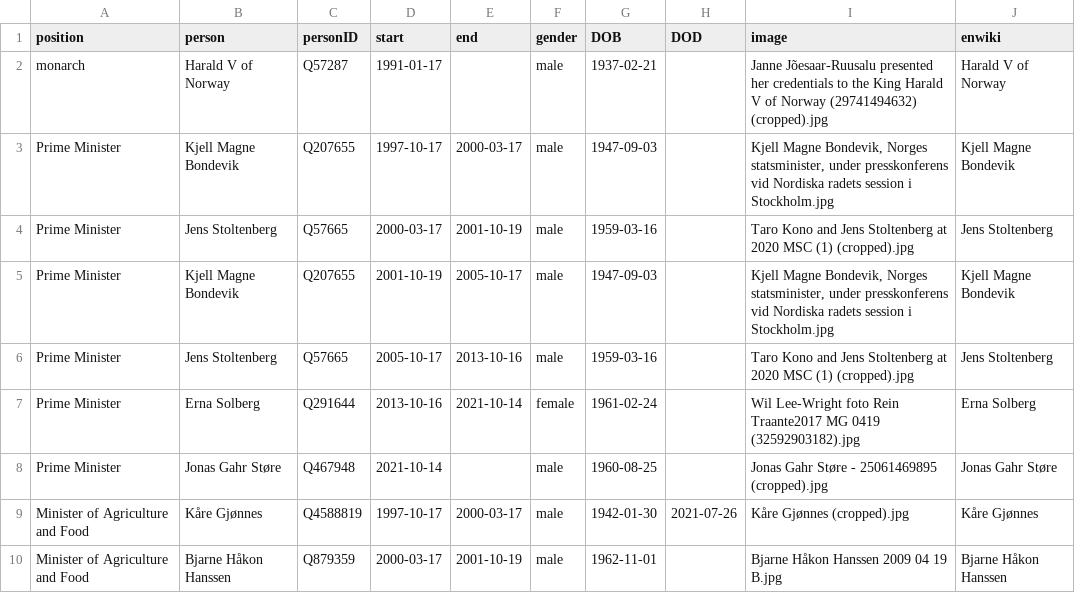
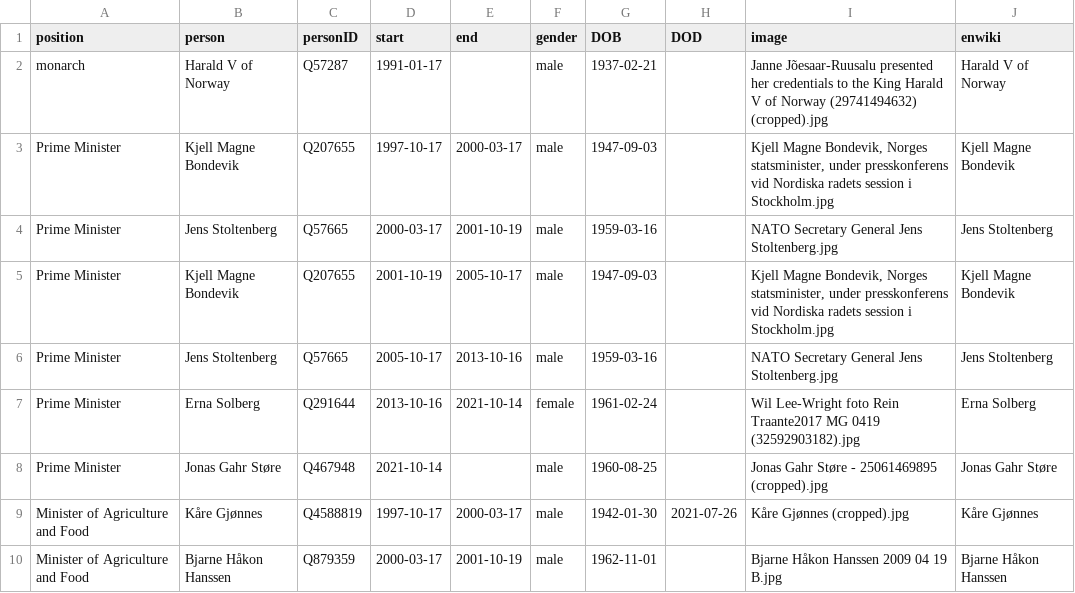
Before and after one commit to every-politician-scrapers/norway-cabinet, a CSV file: html/holders21.csv, drawn as a sheet; only a part is shown.

```diff
--- a/html/holders21.csv
+++ b/html/holders21.csv
@@ -3,5 +3,5 @@ monarch,Harald V of Norway,Q57287,1991-01-17,,male,1937-02-21,,Janne Jõesaar-Ru
 Prime Minister,Kjell Magne Bondevik,Q207655,1997-10-17,2000-03-17,male,1947-09-03,,"Kjell Magne Bondevik, Norges statsminister, under presskonferens vid Nordiska radets session i Stockholm.jpg",Kjell Magne Bondevik
-Prime Minister,Jens Stoltenberg,Q57665,2000-03-17,2001-10-19,male,1959-03-16,,Taro Kono and Jens Stoltenberg at 2020 MSC (1) (cropped).jpg,Jens Stoltenberg
+Prime Minister,Jens Stoltenberg,Q57665,2000-03-17,2001-10-19,male,1959-03-16,,NATO Secretary General Jens Stoltenberg.jpg,Jens Stoltenberg
 Prime Minister,Kjell Magne Bondevik,Q207655,2001-10-19,2005-10-17,male,1947-09-03,,"Kjell Magne Bondevik, Norges statsminister, under presskonferens vid Nordiska radets session i Stockholm.jpg",Kjell Magne Bondevik
-Prime Minister,Jens Stoltenberg,Q57665,2005-10-17,2013-10-16,male,1959-03-16,,Taro Kono and Jens Stoltenberg at 2020 MSC (1) (cropped).jpg,Jens Stoltenberg
+Prime Minister,Jens Stoltenberg,Q57665,2005-10-17,2013-10-16,male,1959-03-16,,NATO Secretary General Jens Stoltenberg.jpg,Jens Stoltenberg
 Prime Minister,Erna Solberg,Q291644,2013-10-16,2021-10-14,female,1961-02-24,,Wil Lee-Wright foto Rein Traante2017 MG 0419 (32592903182).jpg,Erna Solberg
```
Also changed, not shown: html/legislators.csv.
